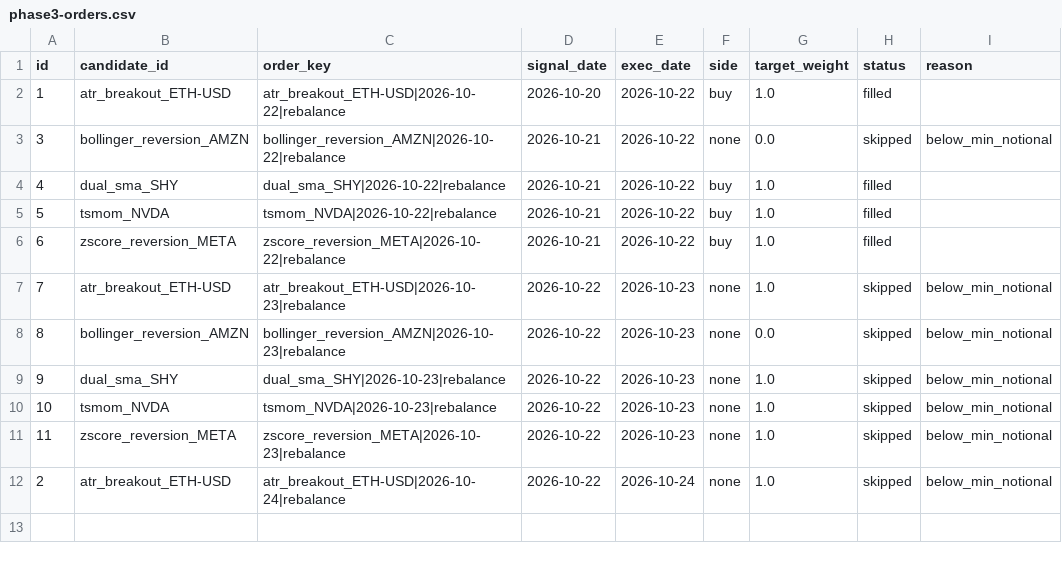
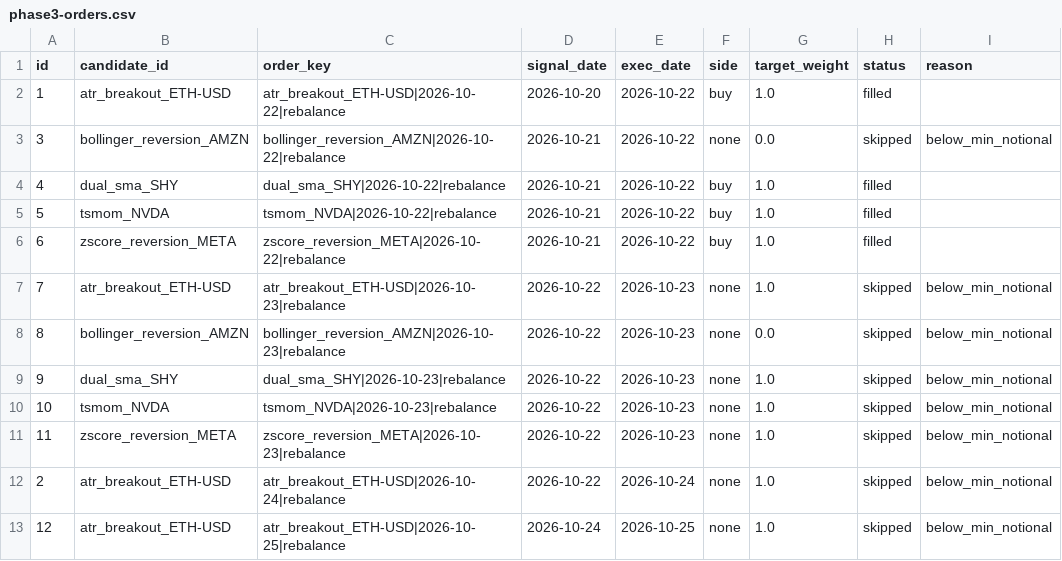
Before and after one commit to AadeshSahoo/QuantStrategyFinder, a CSV file: exports/phase3-orders.csv, drawn as a sheet; the diff names each change by its address in the sheet, - before the commit and + after, or states it on an @@ line.

Commit message:
phase3-ledger: persist simulated paper state @ 20261025T160908Z

```diff
--- a/exports/phase3-orders.csv
+++ b/exports/phase3-orders.csv
+row 13: 12 | atr_breakout_ETH-USD | atr_breakout_ETH-USD|2026-10-25|rebalance | 2026-10-24 | 2026-10-25 | none | 1.0 | skipped | below_min_notional
```
Also changed, not shown: exports/phase3-equity.csv, exports/phase3-forward-performance.csv, 6 other files.
